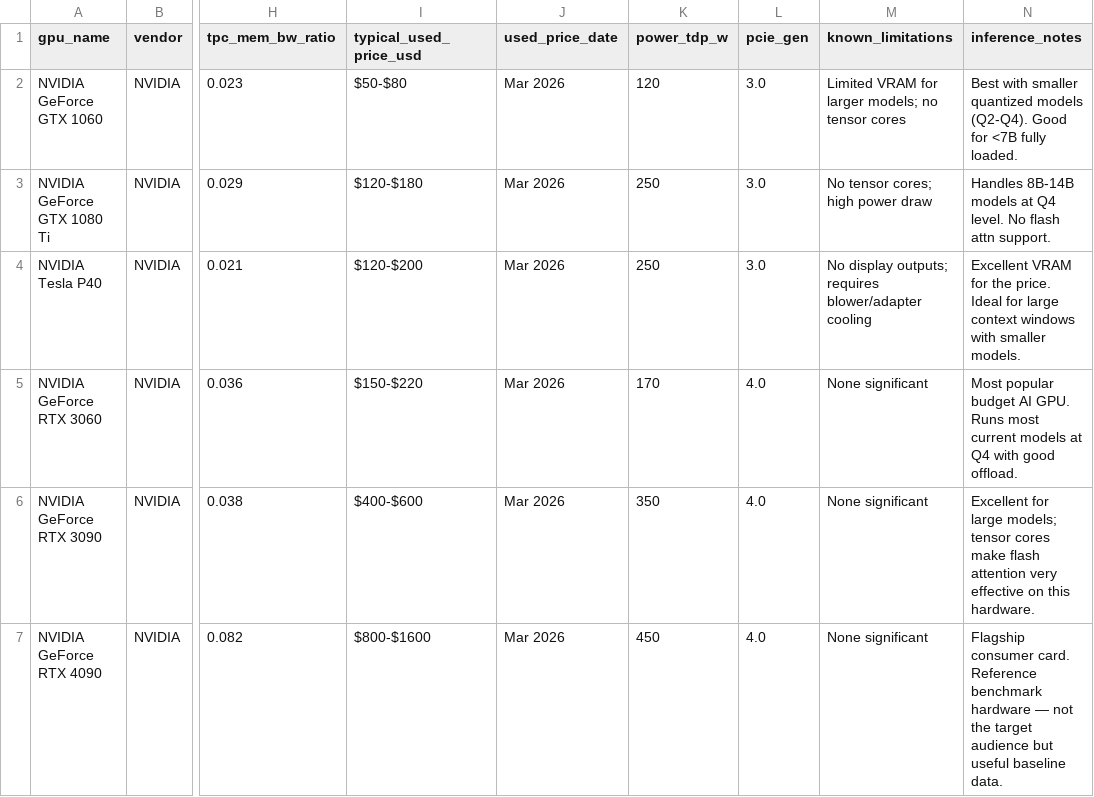
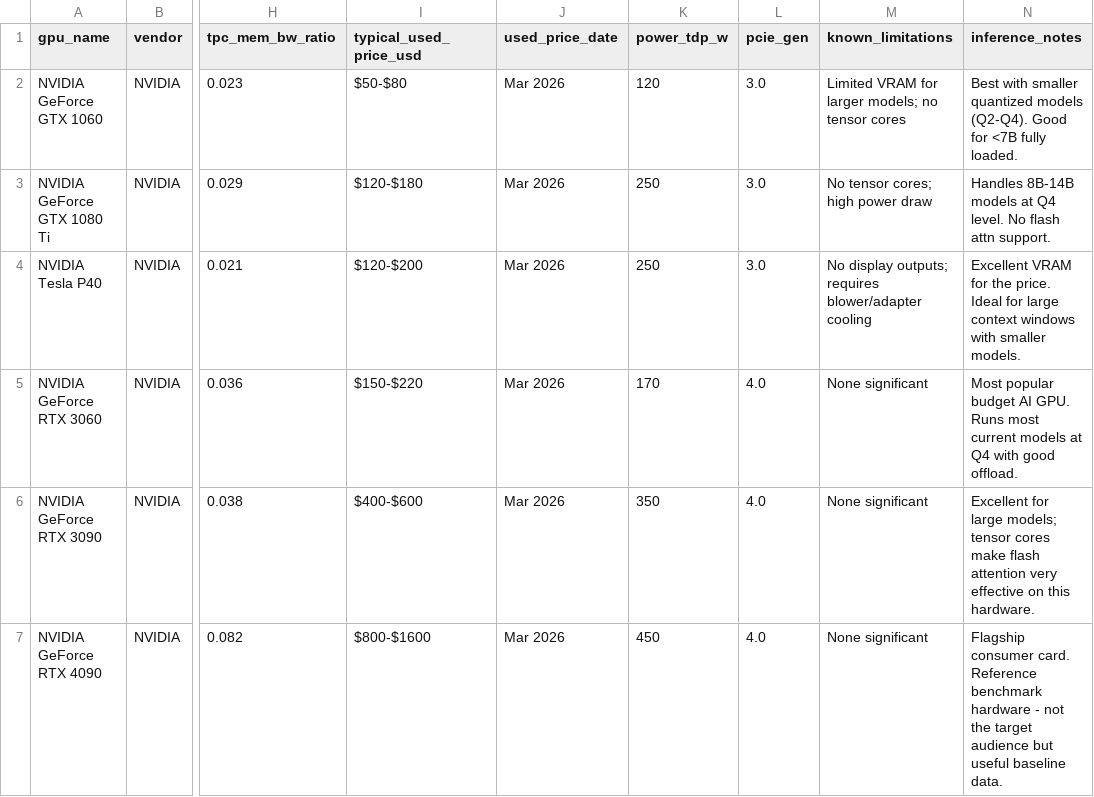
Before and after one commit to mw00/peasant-smith, a CSV file: data/hardware.csv, drawn as a sheet; only a part is shown, gaps mark what is left out; the diff names each change by its address in the sheet, - before the commit and + after, or states it on an @@ line.

```diff
--- a/data/hardware.csv
+++ b/data/hardware.csv
-N7 (inference_notes): …benchmark hardware — not the…
+N7 (inference_notes): …benchmark hardware - not the…
```
Also changed, not shown: data/benchmarks.csv, data/systems.csv, 14 other files.
